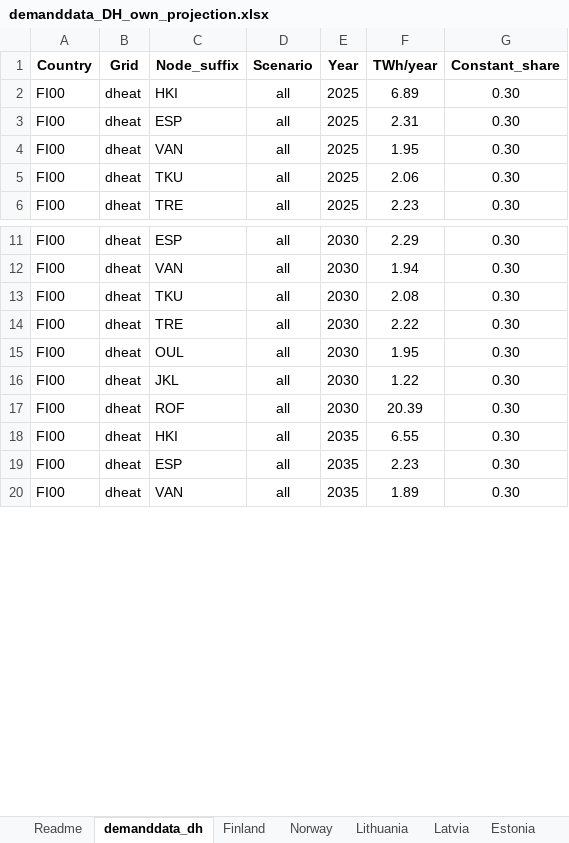
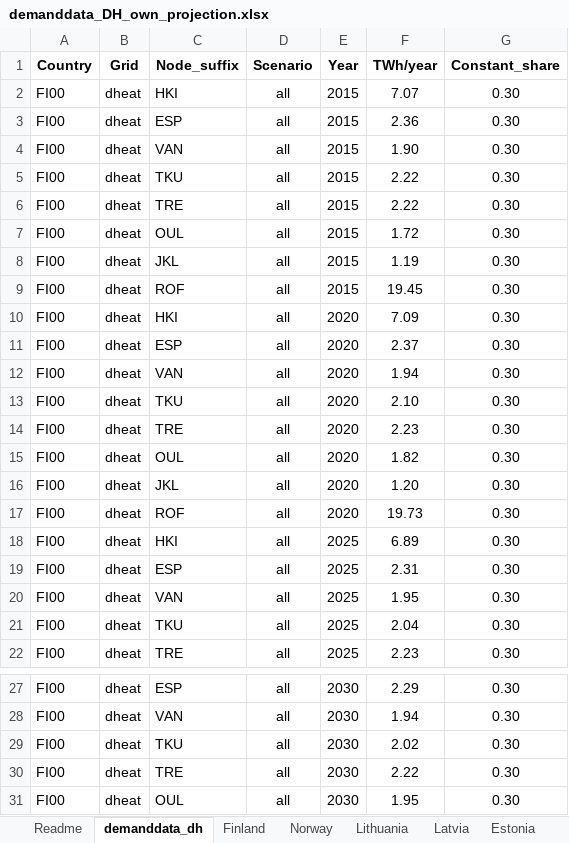
Before and after one commit to vttresearch/north_european_model, an Excel workbook: src_files/data_files/demanddata_DH_own_projection.xlsx, sheet demanddata_dh, drawn as a sheet; only a part is shown, gaps mark what is left out; the shorter side is filled out with more unchanged rows; values as stored, in another font and other column widths than the file's, no borders; table styles not drawn; addresses are those after the commit; the diff covers the shown part only; the diff names each change by its address in the sheet, - before the commit and + after, or states it on an @@ line.

Commit message:
Adding elec and dheat demand for 2015 and 2020

```diff
--- a/src_files/data_files/demanddata_DH_own_projection.xlsx (sheet demanddata_dh)
+++ b/src_files/data_files/demanddata_DH_own_projection.xlsx (sheet demanddata_dh)
+row 2: FI00 | dheat | HKI | all | 2015 | 7.07 | 0.30
+row 3: FI00 | dheat | ESP | all | 2015 | 2.36 | 0.30
+row 4: FI00 | dheat | VAN | all | 2015 | 1.90 | 0.30
+row 5: FI00 | dheat | TKU | all | 2015 | 2.22 | 0.30
+row 6: FI00 | dheat | TRE | all | 2015 | 2.22 | 0.30
+row 7: FI00 | dheat | OUL | all | 2015 | 1.72 | 0.30
+row 8: FI00 | dheat | JKL | all | 2015 | 1.19 | 0.30
+row 9: FI00 | dheat | ROF | all | 2015 | 19.45 | 0.30
+row 10: FI00 | dheat | HKI | all | 2020 | 7.09 | 0.30
+row 11: FI00 | dheat | ESP | all | 2020 | 2.37 | 0.30
+row 12: FI00 | dheat | VAN | all | 2020 | 1.94 | 0.30
+row 13: FI00 | dheat | TKU | all | 2020 | 2.10 | 0.30
+row 14: FI00 | dheat | TRE | all | 2020 | 2.23 | 0.30
+row 15: FI00 | dheat | OUL | all | 2020 | 1.82 | 0.30
+row 16: FI00 | dheat | JKL | all | 2020 | 1.20 | 0.30
+row 17: FI00 | dheat | ROF | all | 2020 | 19.73 | 0.30
-F21 (TWh/year): 2.06
+F21 (TWh/year): 2.04
-F29 (TWh/year): 2.08
+F29 (TWh/year): 2.02
```
Also changed, not shown: 30 added rows and 17 edited cells elsewhere in this sheet, sheet Finland, sheet Sweden, sheet Denmark, sheet others, sheet Norway, sheet Estonia, 3 more sheets, formulas that keep their value, charts or pictures.
